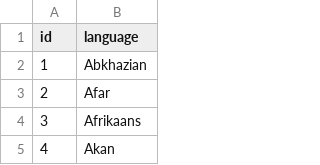
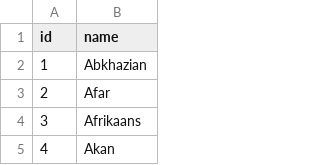
Before and after one commit to yujiharinezumi/Polybility, a CSV file: db/csv/language.csv, drawn as a sheet; only a part is shown.

Commit message:
rename language & country to  name & modified csv and seed data

```diff
--- a/db/csv/language.csv
+++ b/db/csv/language.csv
@@ -1,2 +1,2 @@
-id,language
+id,name
 1, Abkhazian
```
Also changed, not shown: db/csv/country.csv, 4 other files.
